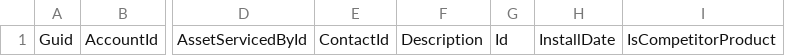
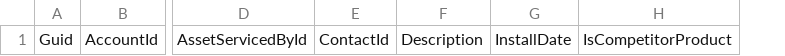
Before and after one commit to prodlytestuser/drudman202010152, a CSV file: Asset.csv, drawn as a sheet; only a part is shown, gaps mark what is left out; the diff names each change by its address in the sheet, - before the commit and + after, or states it on an @@ line.

```diff
--- a/Asset.csv
+++ b/Asset.csv
-column G, row 1: Id
```
Also changed, not shown: Account.csv.
